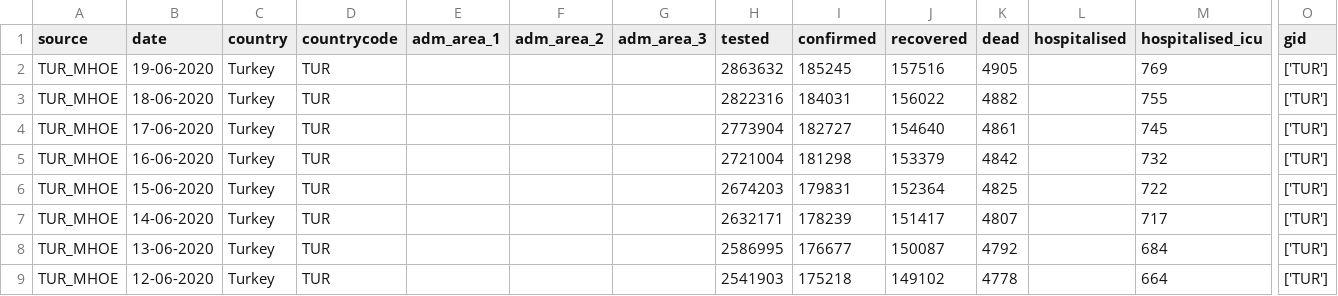
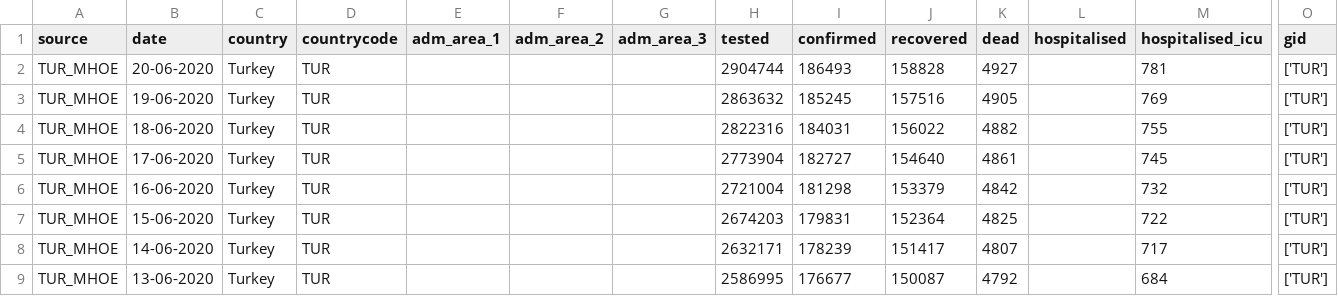
Before and after one commit to covid19db/data-archive, a CSV file: data-epidemiology/covid19db-epidemiology-TUR_MHOE.csv, drawn as a sheet; only a part is shown, gaps mark what is left out; the shorter side is filled out with more unchanged rows; rows hold the shown columns only; the diff names each change by its address in the sheet, - before the commit and + after, or states it on an @@ line.

```diff
--- a/data-epidemiology/covid19db-epidemiology-TUR_MHOE.csv
+++ b/data-epidemiology/covid19db-epidemiology-TUR_MHOE.csv
+row 2: TUR_MHOE | 20-06-2020 | Turkey | TUR |  |  |  | 2904744 | 186493 | 158828 | 4927 |  | 781 | ['TUR']
```
Also changed, not shown: data-epidemiology/covid19db-epidemiology-CHE_OPGOV.csv, data-epidemiology/covid19db-epidemiology-GBR_PHW.csv, 5 other files.
